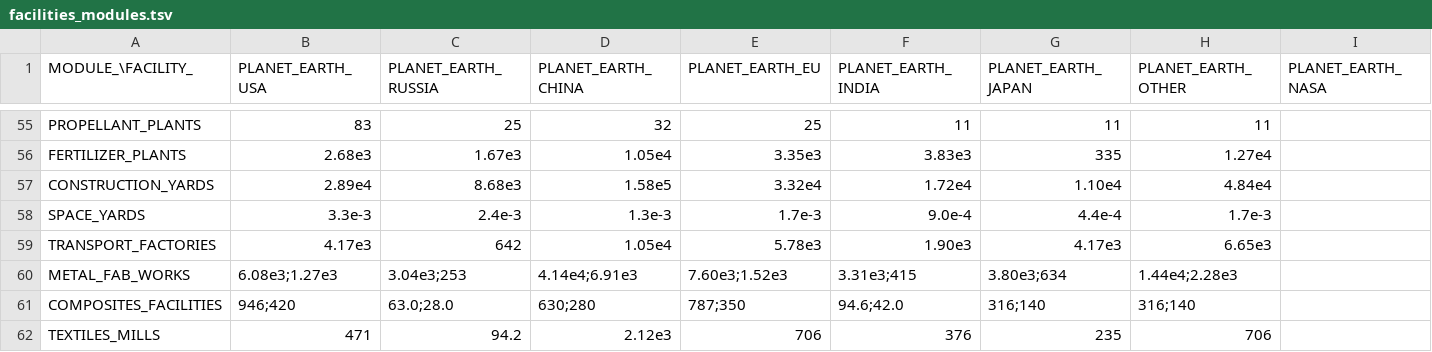
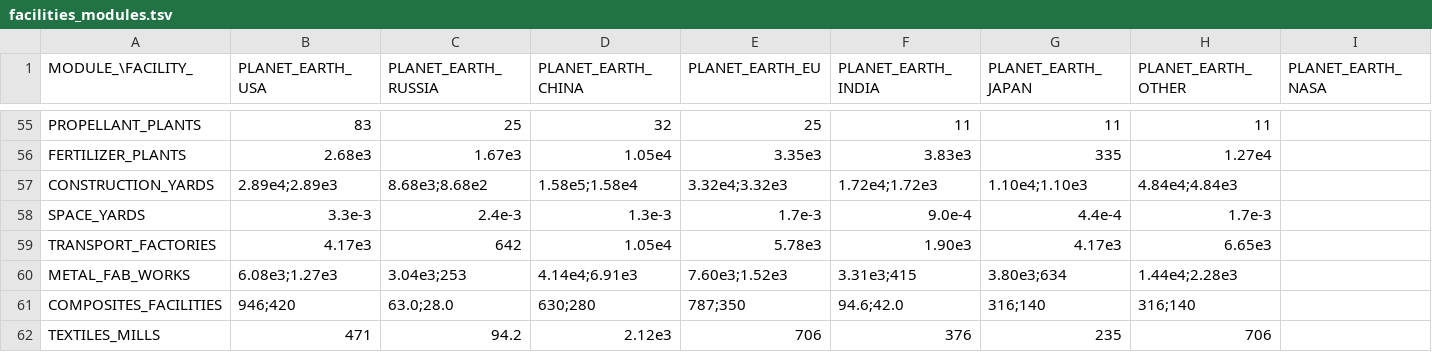
Before and after one commit to t2civ/astropolis_public, a TSV file: tables/facilities_modules.tsv, drawn as a sheet; only a part is shown, gaps mark what is left out; the diff names each change by its address in the sheet, - before the commit and + after, or states it on an @@ line.

```diff
--- a/tables/facilities_modules.tsv
+++ b/tables/facilities_modules.tsv
-B57 (PLANET_EARTH_USA): 2.89e4
+B57 (PLANET_EARTH_USA): 2.89e4;2.89e3
-C57 (PLANET_EARTH_RUSSIA): 8.68e3
+C57 (PLANET_EARTH_RUSSIA): 8.68e3;8.68e2
-D57 (PLANET_EARTH_CHINA): 1.58e5
+D57 (PLANET_EARTH_CHINA): 1.58e5;1.58e4
-E57 (PLANET_EARTH_EU): 3.32e4
+E57 (PLANET_EARTH_EU): 3.32e4;3.32e3
-F57 (PLANET_EARTH_INDIA): 1.72e4
+F57 (PLANET_EARTH_INDIA): 1.72e4;1.72e3
-G57 (PLANET_EARTH_JAPAN): 1.10e4
+G57 (PLANET_EARTH_JAPAN): 1.10e4;1.10e3
-H57 (PLANET_EARTH_OTHER): 4.84e4
+H57 (PLANET_EARTH_OTHER): 4.84e4;4.84e3
```
Also changed, not shown: tables/facilities_operations.tsv, tables/modules.tsv, 1 other file.
